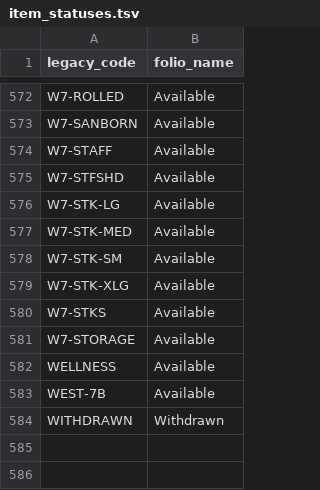
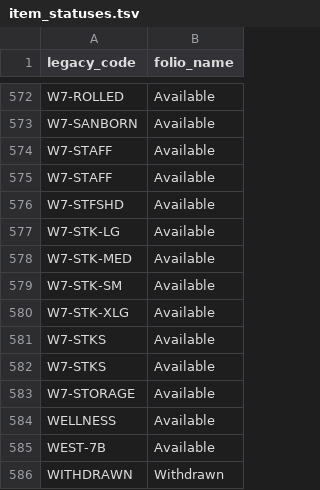
Before and after one commit to sul-dlss/folio_migration, a TSV file: mapping_files/item_statuses.tsv, drawn as a sheet; only a part is shown, gaps mark what is left out.

```diff
--- a/mapping_files/item_statuses.tsv
+++ b/mapping_files/item_statuses.tsv
@@ -574,2 +574,3 @@ W7-SANBORN	Available
 W7-STAFF	Available
+W7-STAFF	Available
 W7-STFSHD	Available
@@ -579,2 +580,3 @@ W7-STK-SM	Available
 W7-STK-XLG	Available
+W7-STKS	Available
 W7-STKS	Available
```
Also changed, not shown: mapping_files/locations-mhld.tsv, mapping_files/locations.tsv, 1 other file.
